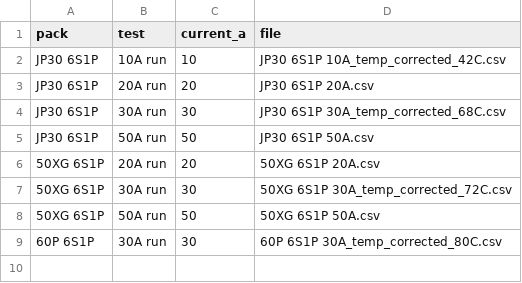
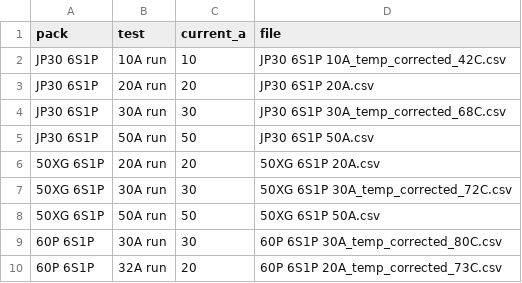
Before and after one commit to CustomPacksFPV/battery-test-viewer, a CSV file: data/pack_index.csv, drawn as a sheet; the diff names each change by its address in the sheet, - before the commit and + after, or states it on an @@ line.

Commit message:
Update pack_index.csv

```diff
--- a/data/pack_index.csv
+++ b/data/pack_index.csv
+row 10: 60P 6S1P | 32A run | 20 | 60P 6S1P 20A_temp_corrected_73C.csv
```
